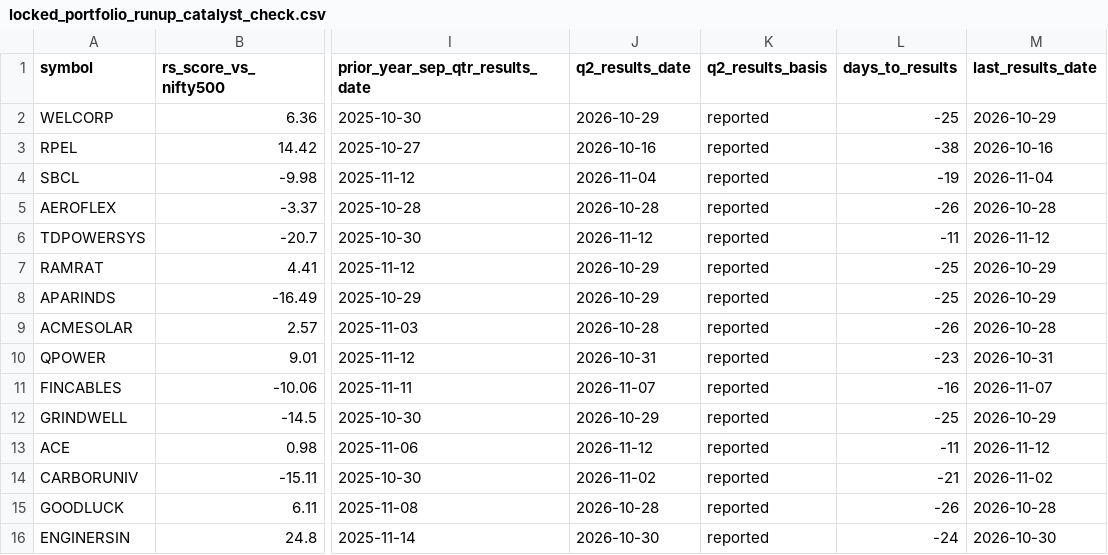
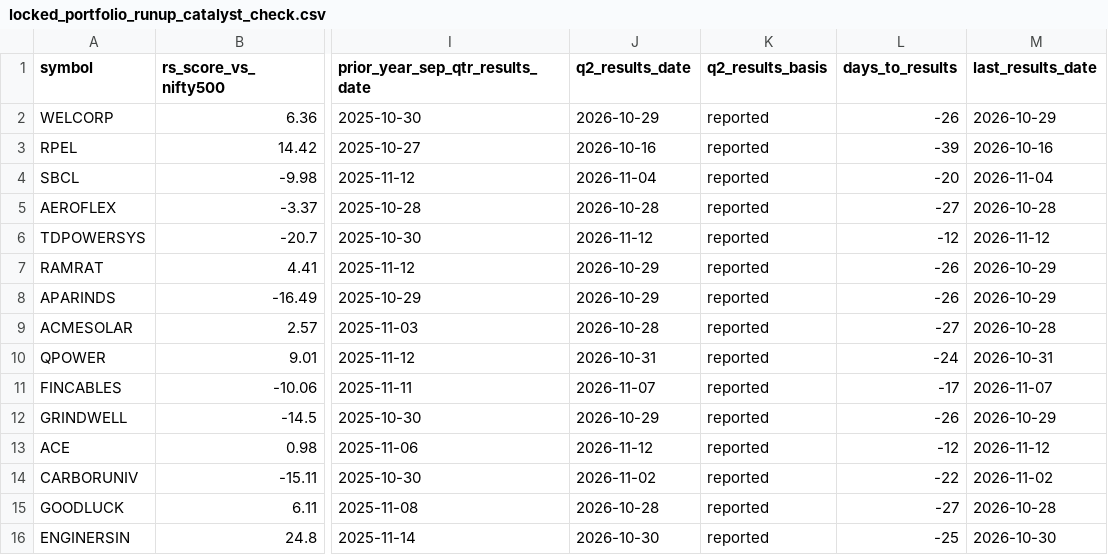
Before and after one commit to shambo1597-afk/capex-infra-portfolio, a CSV file: output/locked_portfolio_runup_catalyst_check.csv, drawn as a sheet; only a part is shown, gaps mark what is left out; the diff names each change by its address in the sheet, - before the commit and + after, or states it on an @@ line.

```diff
--- a/output/locked_portfolio_runup_catalyst_check.csv
+++ b/output/locked_portfolio_runup_catalyst_check.csv
-L2 (days_to_results): -25
+L2 (days_to_results): -26
-L3 (days_to_results): -38
+L3 (days_to_results): -39
-L4 (days_to_results): -19
+L4 (days_to_results): -20
-L5 (days_to_results): -26
+L5 (days_to_results): -27
-L6 (days_to_results): -11
+L6 (days_to_results): -12
-L7:L8 (days_to_results): -25
+L7:L8 (days_to_results): -26
-L9 (days_to_results): -26
+L9 (days_to_results): -27
-L10 (days_to_results): -23
+L10 (days_to_results): -24
-L11 (days_to_results): -16
+L11 (days_to_results): -17
-L12 (days_to_results): -25
+L12 (days_to_results): -26
-L13 (days_to_results): -11
+L13 (days_to_results): -12
-L14 (days_to_results): -21
+L14 (days_to_results): -22
-L15 (days_to_results): -26
+L15 (days_to_results): -27
-L16 (days_to_results): -24
+L16 (days_to_results): -25
```
Also changed, not shown: output/tenth_candidate_sweep.csv, 4 other files.
